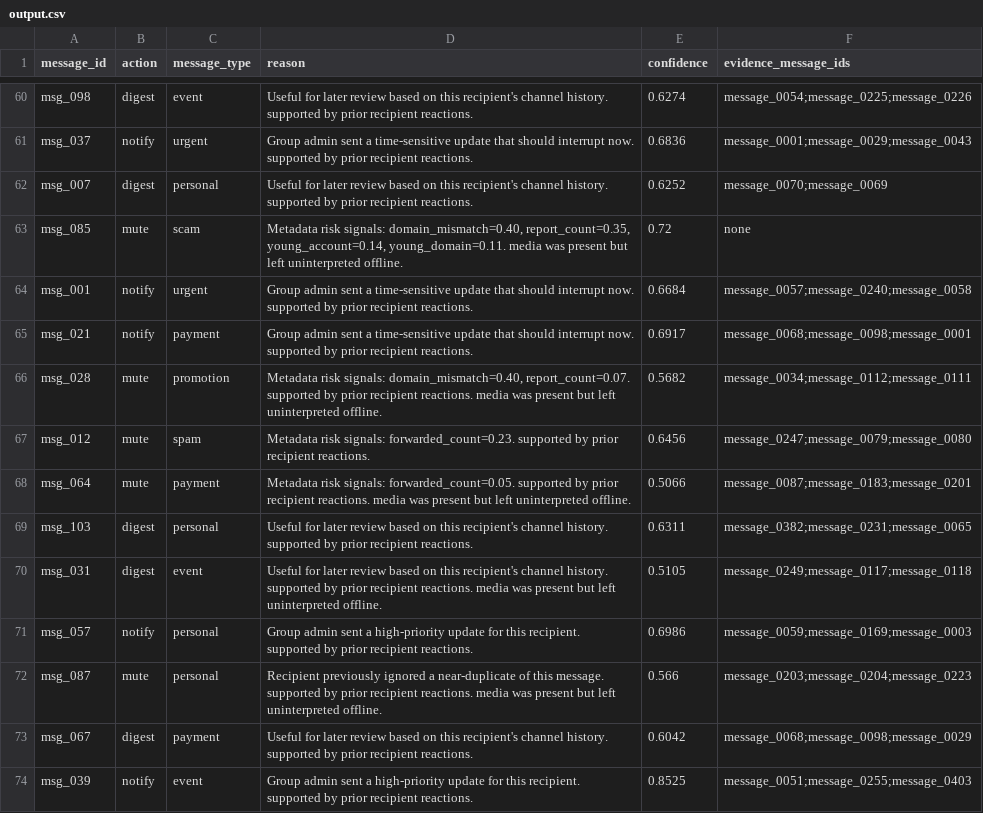
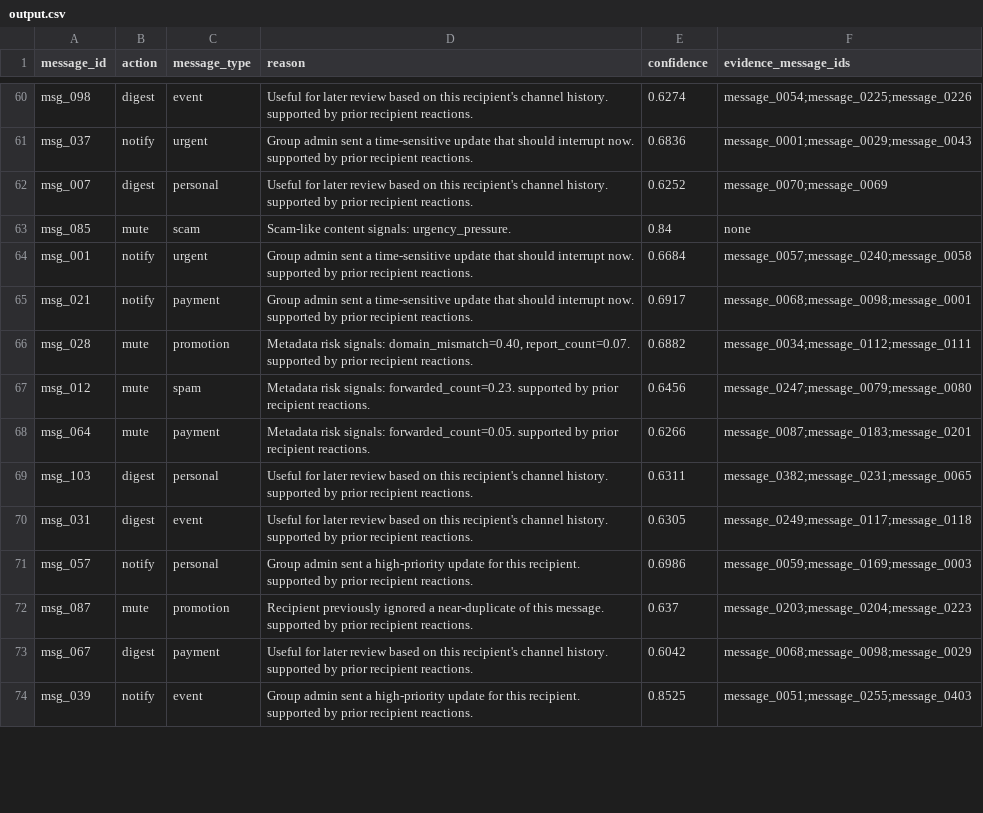
Before and after one commit to Venkat-Kolasani/hackerrank-orchestrate-august26, a CSV file: dataset/output.csv, drawn as a sheet; only a part is shown, gaps mark what is left out; the diff covers the shown part only.

Commit message:
feat: local media OCR/ASR and post-hoc clamped structured decisions
Add Tesseract/Whisper local MediaInterpreter, enum-constrained temperature-0 decisions with priority.py safety applied after the model, and refresh production output.csv.

```diff
--- a/dataset/output.csv
+++ b/dataset/output.csv
@@ -62,12 +62,12 @@ msg_037,notify,urgent,Group admin sent a time-sensitive update that should inter
 msg_007,digest,personal,Useful for later review based on this recipient's channel history. supported by prior recipient reactions.,0.6252,message_0070;message_0069
-msg_085,mute,scam,"Metadata risk signals: domain_mismatch=0.40, report_count=0.35, young_account=0.14, young_domain=0.11. media was present but left uninterpreted offline.",0.72,none
+msg_085,mute,scam,Scam-like content signals: urgency_pressure.,0.84,none
 msg_001,notify,urgent,Group admin sent a time-sensitive update that should interrupt now. supported by prior recipient reactions.,0.6684,message_0057;message_0240;message_0058
 msg_021,notify,payment,Group admin sent a time-sensitive update that should interrupt now. supported by prior recipient reactions.,0.6917,message_0068;message_0098;message_0001
-msg_028,mute,promotion,"Metadata risk signals: domain_mismatch=0.40, report_count=0.07. supported by prior recipient reactions. media was present but left uninterpreted offline.",0.5682,message_0034;message_0112;message_0111
+msg_028,mute,promotion,"Metadata risk signals: domain_mismatch=0.40, report_count=0.07. supported by prior recipient reactions.",0.6882,message_0034;message_0112;message_0111
 msg_012,mute,spam,Metadata risk signals: forwarded_count=0.23. supported by prior recipient reactions.,0.6456,message_0247;message_0079;message_0080
-msg_064,mute,payment,Metadata risk signals: forwarded_count=0.05. supported by prior recipient reactions. media was present but left uninterpreted offline.,0.5066,message_0087;message_0183;message_0201
+msg_064,mute,payment,Metadata risk signals: forwarded_count=0.05. supported by prior recipient reactions.,0.6266,message_0087;message_0183;message_0201
 msg_103,digest,personal,Useful for later review based on this recipient's channel history. supported by prior recipient reactions.,0.6311,message_0382;message_0231;message_0065
-msg_031,digest,event,Useful for later review based on this recipient's channel history. supported by prior recipient reactions. media was present but left uninterpreted offline.,0.5105,message_0249;message_0117;message_0118
+msg_031,digest,event,Useful for later review based on this recipient's channel history. supported by prior recipient reactions.,0.6305,message_0249;message_0117;message_0118
 msg_057,notify,personal,Group admin sent a high-priority update for this recipient. supported by prior recipient reactions.,0.6986,message_0059;message_0169;message_0003
-msg_087,mute,personal,Recipient previously ignored a near-duplicate of this message. supported by prior recipient reactions. media was present but left uninterpreted offline.,0.566,message_0203;message_0204;message_0223
+msg_087,mute,promotion,Recipient previously ignored a near-duplicate of this message. supported by prior recipient reactions.,0.637,message_0203;message_0204;message_0223
 msg_067,digest,payment,Useful for later review based on this recipient's channel history. supported by prior recipient reactions.,0.6042,message_0068;message_0098;message_0029
```
Also changed, not shown: 36 edited cells elsewhere in this file, 7 other files.
